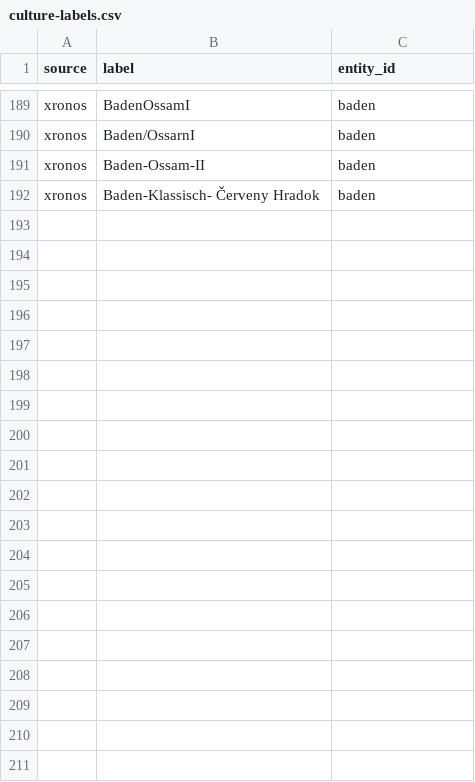
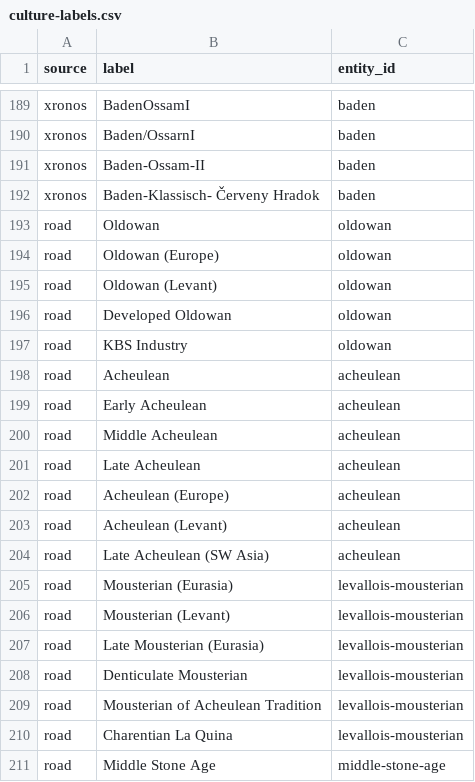
Before and after one commit to croftr/ancestor-atlas, a CSV file: data/curated/culture-labels.csv, drawn as a sheet; only a part is shown, gaps mark what is left out; the diff covers the shown part only.

```diff
--- a/data/curated/culture-labels.csv
+++ b/data/curated/culture-labels.csv
@@ -192 +192,20 @@ xronos,Baden-Ossam-II,baden
 xronos,Baden-Klassisch- Červeny Hradok,baden
+road,Oldowan,oldowan
+road,Oldowan (Europe),oldowan
+road,Oldowan (Levant),oldowan
+road,Developed Oldowan,oldowan
+road,KBS Industry,oldowan
+road,Acheulean,acheulean
+road,Early Acheulean,acheulean
+road,Middle Acheulean,acheulean
+road,Late Acheulean,acheulean
+road,Acheulean (Europe),acheulean
+road,Acheulean (Levant),acheulean
+road,Late Acheulean (SW Asia),acheulean
+road,Mousterian (Eurasia),levallois-mousterian
+road,Mousterian (Levant),levallois-mousterian
+road,Late Mousterian (Eurasia),levallois-mousterian
+road,Denticulate Mousterian,levallois-mousterian
+road,Mousterian of Acheulean Tradition,levallois-mousterian
+road,Charentian La Quina,levallois-mousterian
+road,Middle Stone Age,middle-stone-age
```
Also changed, not shown: 15 added rows elsewhere in this file, 7 other files.
